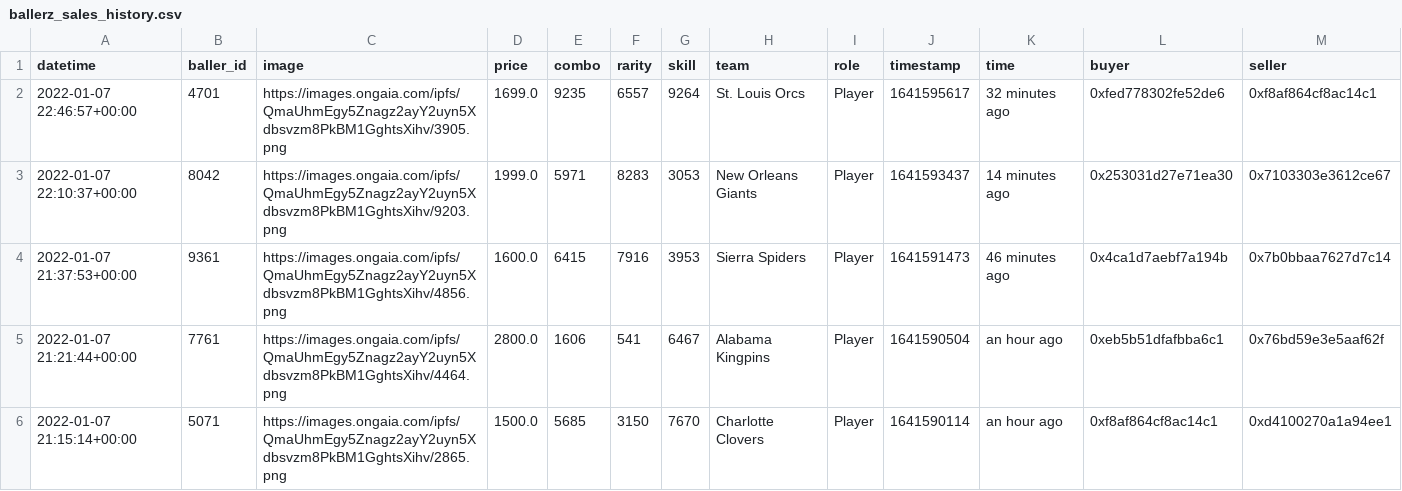
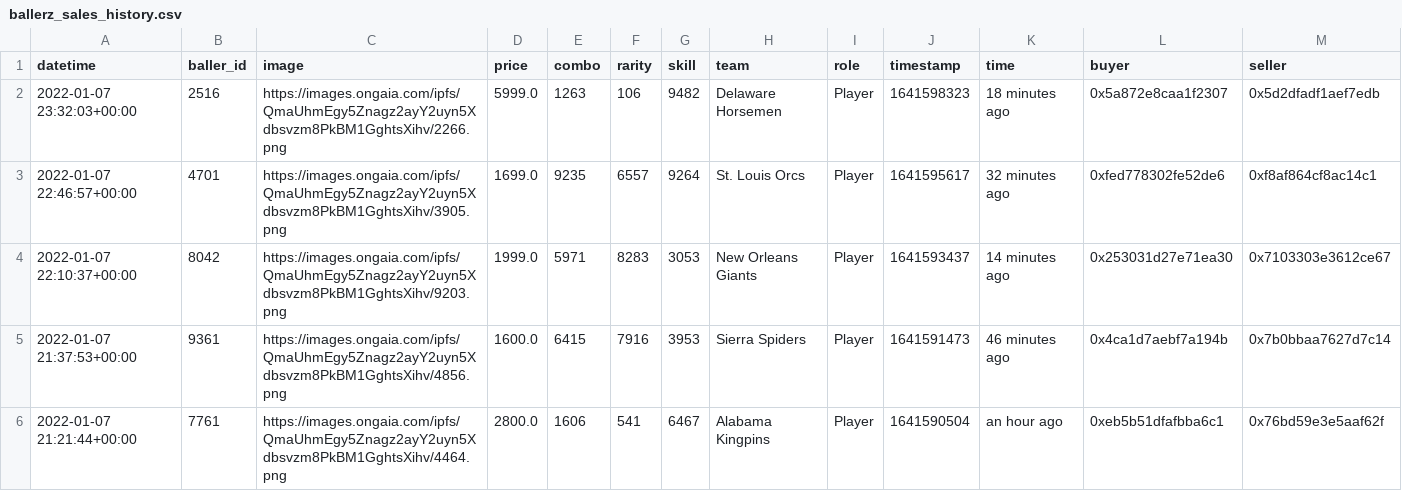
Before and after one commit to sburman/crypto-trait-viewer, a CSV file: ballerz/ballerz_sales_history.csv, drawn as a sheet; only a part is shown; the shorter side is filled out with more unchanged rows; rows hold the shown columns only; the diff names each change by its address in the sheet, - before the commit and + after, or states it on an @@ line.

Commit message:
Update history

```diff
--- a/ballerz/ballerz_sales_history.csv
+++ b/ballerz/ballerz_sales_history.csv
+row 2: 2022-01-07 23:32:03+00:00 | 2516 | https://images.ongaia.com/ipfs/QmaUhmEgy5Znagz2ayY2uyn5Xdbsvzm8PkBM1GghtsXihv/2266.png | 5999.0 | 1263 | 106 | 9482 | Delaware Horsemen | Player | 1641598323 | 18 minutes ago | 0x5a872e8caa1f2307 | 0x5d2dfadf1aef7edb
```
